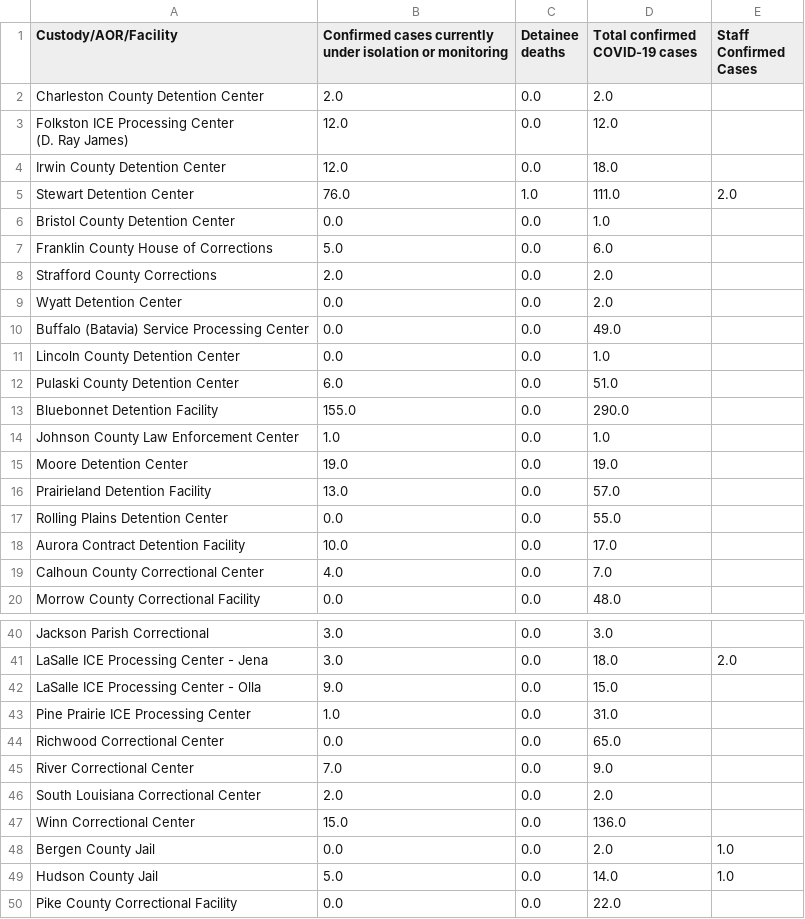
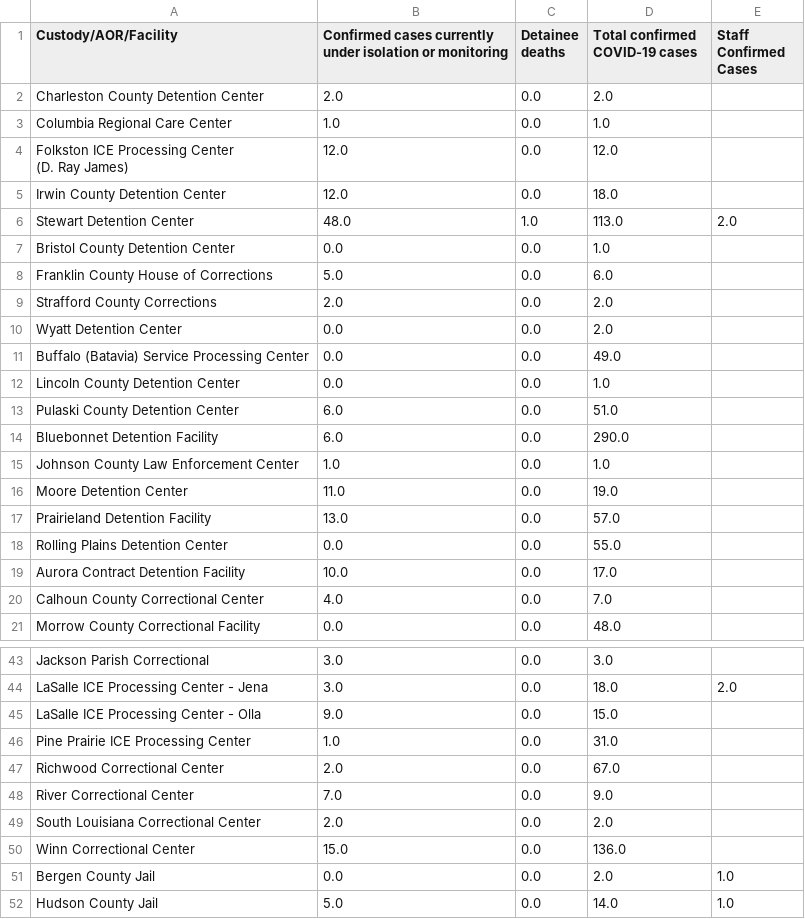
Before and after one commit to ivnagpal/ICE-COVID19, a CSV file: imm_df.csv, drawn as a sheet; only a part is shown, gaps mark what is left out; the shorter side is filled out with more unchanged rows; the diff covers the shown part only.

```diff
--- a/imm_df.csv
+++ b/imm_df.csv
@@ -2,2 +2,3 @@ Custody/AOR/Facility,Confirmed cases currently under isolation or monitoring,Det
 Charleston County Detention Center,2.0,0.0,2.0,
+Columbia Regional Care Center,1.0,0.0,1.0,
 "Folkston ICE Processing Center
@@ -5,3 +6,3 @@ Charleston County Detention Center,2.0,0.0,2.0,
 Irwin County Detention Center,12.0,0.0,18.0,
-Stewart Detention Center,76.0,1.0,111.0,2.0
+Stewart Detention Center,48.0,1.0,113.0,2.0
 Bristol County Detention Center,0.0,0.0,1.0,
@@ -13,5 +14,5 @@ Lincoln County Detention Center,0.0,0.0,1.0,
 Pulaski County Detention Center,6.0,0.0,51.0,
-Bluebonnet Detention Facility,155.0,0.0,290.0,
+Bluebonnet Detention Facility,6.0,0.0,290.0,
 Johnson County Law Enforcement Center,1.0,0.0,1.0,
-Moore Detention Center,19.0,0.0,19.0,
+Moore Detention Center,11.0,0.0,19.0,
 Prairieland Detention Facility,13.0,0.0,57.0,
@@ -44,3 +47,3 @@ LaSalle ICE Processing Center - Olla,9.0,0.0,15.0,
 Pine Prairie ICE Processing Center,1.0,0.0,31.0,
-Richwood Correctional Center,0.0,0.0,65.0,
+Richwood Correctional Center,2.0,0.0,67.0,
 River Correctional Center,7.0,0.0,9.0,
```
Also changed, not shown: 2 added rows and 20 edited cells elsewhere in this file.
